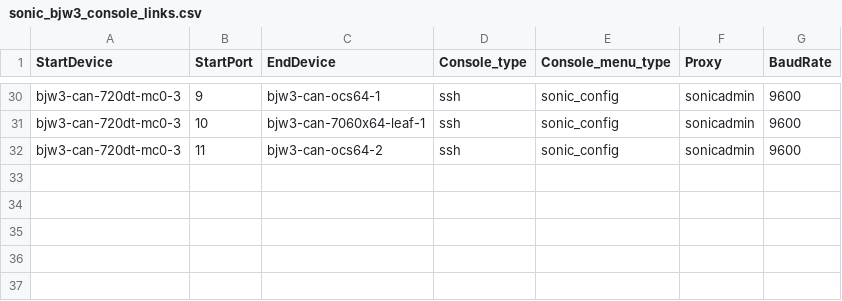
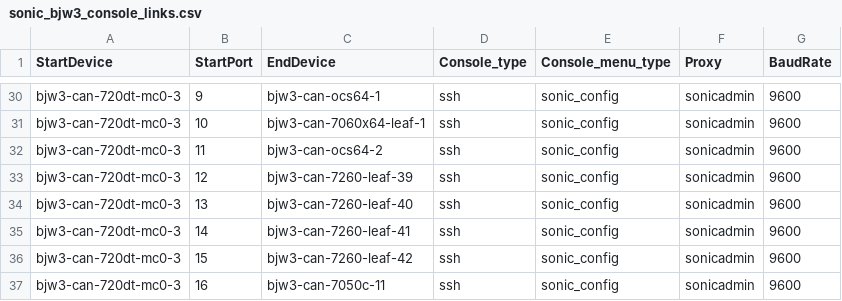
Before and after one commit to Pterosaur/sonic-mgmt, a CSV file: ansible/files/sonic_bjw3_console_links.csv, drawn as a sheet; only a part is shown, gaps mark what is left out; the diff names each change by its address in the sheet, - before the commit and + after, or states it on an @@ line.

```diff
--- a/ansible/files/sonic_bjw3_console_links.csv
+++ b/ansible/files/sonic_bjw3_console_links.csv
+row 33: bjw3-can-720dt-mc0-3 | 12 | bjw3-can-7260-leaf-39 | ssh | sonic_config | sonicadmin | 9600
+row 34: bjw3-can-720dt-mc0-3 | 13 | bjw3-can-7260-leaf-40 | ssh | sonic_config | sonicadmin | 9600
+row 35: bjw3-can-720dt-mc0-3 | 14 | bjw3-can-7260-leaf-41 | ssh | sonic_config | sonicadmin | 9600
+row 36: bjw3-can-720dt-mc0-3 | 15 | bjw3-can-7260-leaf-42 | ssh | sonic_config | sonicadmin | 9600
+row 37: bjw3-can-720dt-mc0-3 | 16 | bjw3-can-7050c-11 | ssh | sonic_config | sonicadmin | 9600
```
Also changed, not shown: ansible/files/sonic_bjw3_devices.csv, ansible/files/sonic_bjw3_pdu_links.csv, 18 other files.
